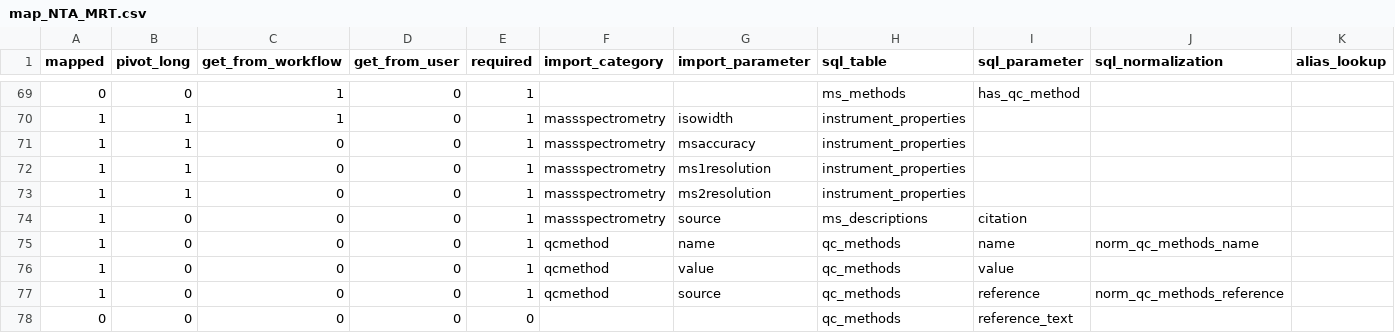
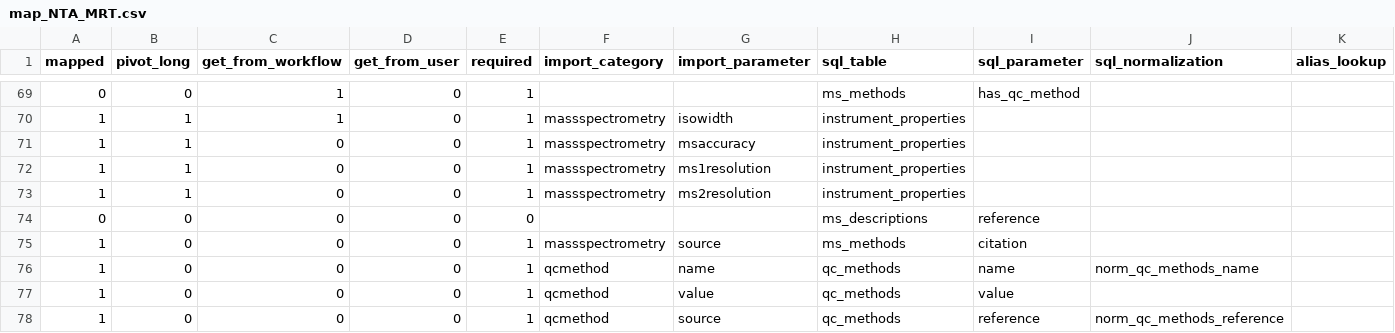
Before and after one commit to usnistgov/dimspec, a CSV file: config/map_NTA_MRT.csv, drawn as a sheet; only a part is shown, gaps mark what is left out; the shorter side is filled out with more unchanged rows; addresses are those after the commit; rows hold the shown columns only; the diff names each change by its address in the sheet, - before the commit and + after, or states it on an @@ line.

Commit message:
Change mapping of massspectrometry$source from ms_descriptions.citation to ms_methods.citation and rename/recomment ms_descriptions.citation as ms_descriptions.reference

```diff
--- a/config/map_NTA_MRT.csv
+++ b/config/map_NTA_MRT.csv
+row 74: 0 | 0 | 0 | 0 | 0 |  |  | ms_descriptions | reference
-H75 (sql_table): ms_descriptions
+H75 (sql_table): ms_methods
```
Also changed, not shown: 1 other file.
